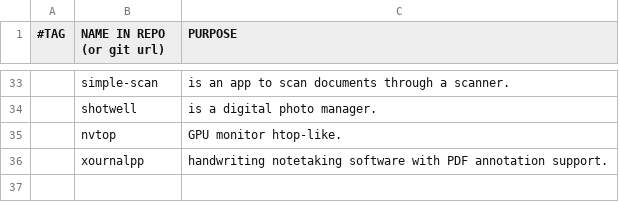
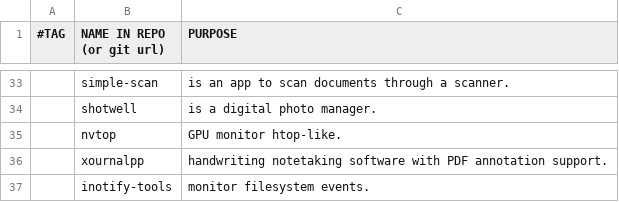
Before and after one commit to yannickperrenet/iscripts, a CSV file: progs.csv, drawn as a sheet; only a part is shown, gaps mark what is left out; the diff names each change by its address in the sheet, - before the commit and + after, or states it on an @@ line.

Commit message:
Add inotify-tools

```diff
--- a/progs.csv
+++ b/progs.csv
+row 37:  | inotify-tools | monitor filesystem events.
```
